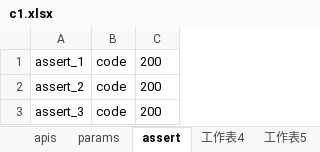
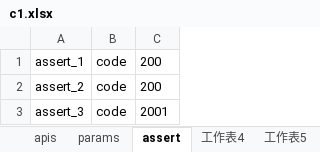
Before and after one commit to malakaw/testHX, an Excel workbook: case/c1/c1.xlsx, sheet assert, drawn as a sheet; values as stored, in another font and other column widths than the file's, no borders; the diff names each change by its address in the sheet, - before the commit and + after, or states it on an @@ line.

```diff
--- a/case/c1/c1.xlsx (sheet assert)
+++ b/case/c1/c1.xlsx (sheet assert)
-C3: 200
+C3: 2001
```
Also changed, not shown: 7 other files.
